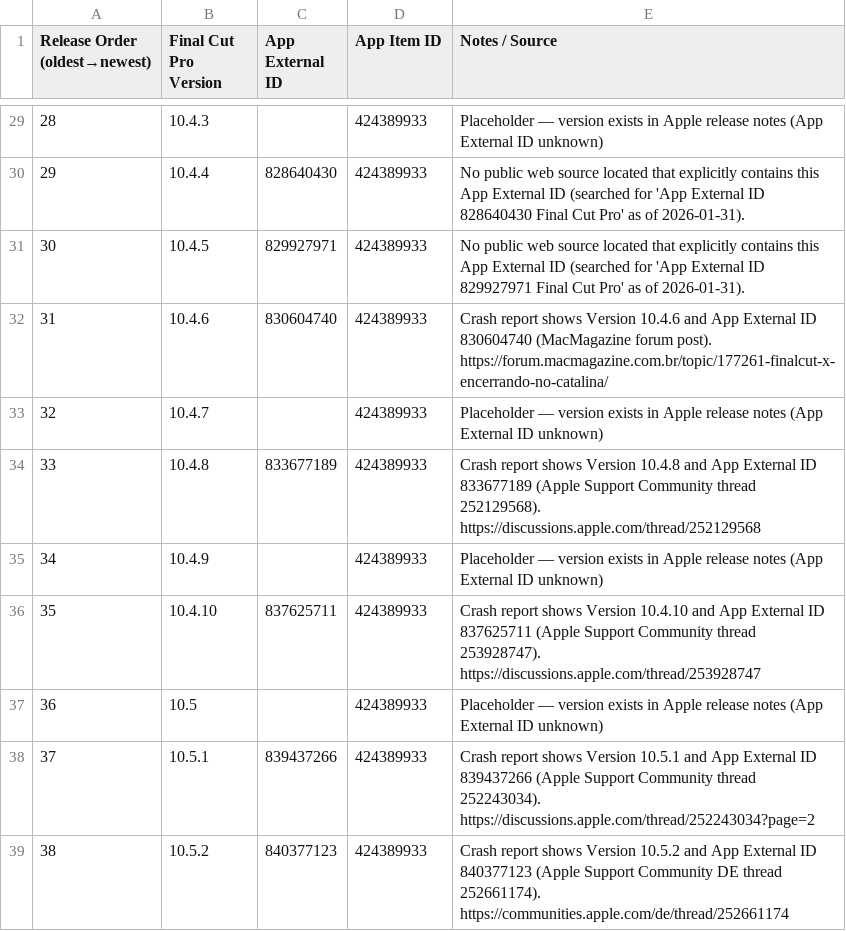
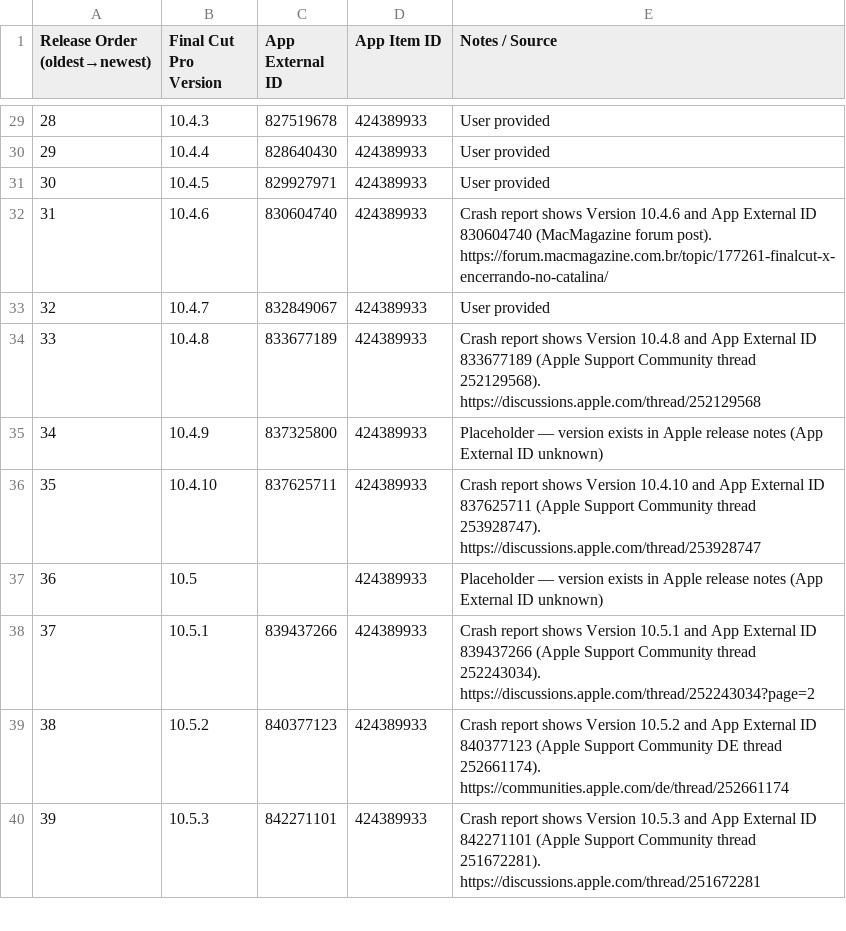
Before and after one commit to handyandy87/Pro-Apps-App-External-IDs, a CSV file: Final_Cut_Pro.csv, drawn as a sheet; only a part is shown, gaps mark what is left out; the shorter side is filled out with more unchanged rows; the diff covers the shown part only; the diff names each change by its address in the sheet, - before the commit and + after, or states it on an @@ line.

```diff
--- a/Final_Cut_Pro.csv
+++ b/Final_Cut_Pro.csv
-C29 (App External ID): (empty)
+C29 (App External ID): 827519678
-E29 (Notes / Source): Placeholder — version exists in Apple release notes (App External ID unknown)
+E29 (Notes / Source): User provided
-E30 (Notes / Source): No public web source located that explicitly contains this App External ID (searched for 'App External ID 828640430 Final Cut Pro' as of 2026-01-31).
+E30 (Notes / Source): User provided
-E31 (Notes / Source): No public web source located that explicitly contains this App External ID (searched for 'App External ID 829927971 Final Cut Pro' as of 2026-01-31).
+E31 (Notes / Source): User provided
-C33 (App External ID): (empty)
+C33 (App External ID): 832849067
-E33 (Notes / Source): Placeholder — version exists in Apple release notes (App External ID unknown)
+E33 (Notes / Source): User provided
-C35 (App External ID): (empty)
+C35 (App External ID): 837325800
```
Also changed, not shown: 2 added rows, 55 edited cells and row numbers in column A elsewhere in this file.
